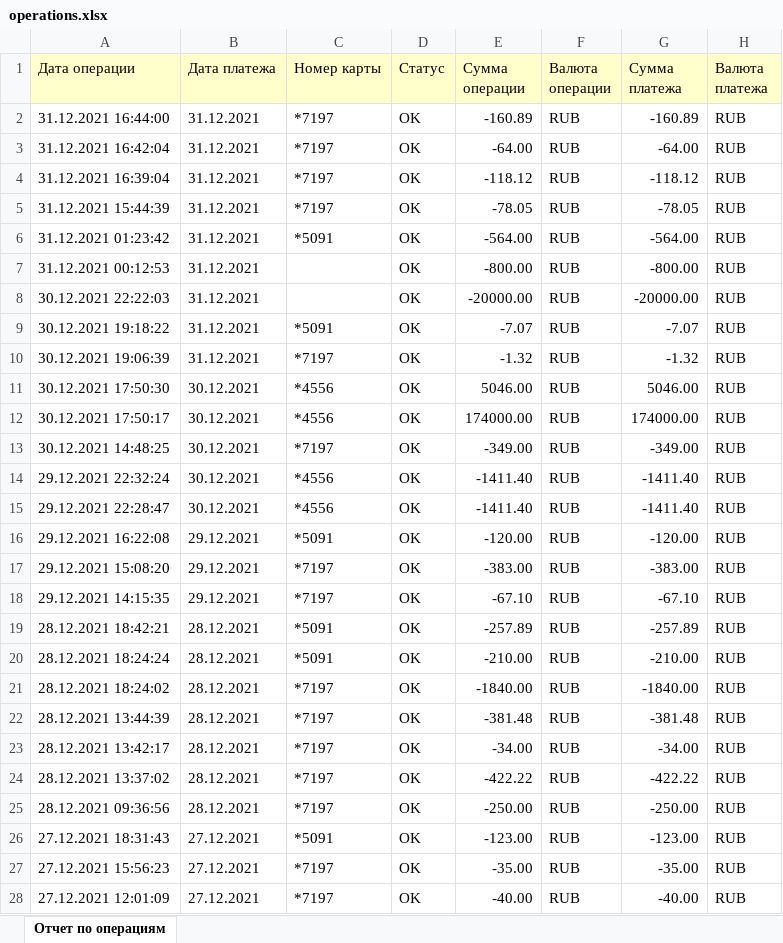
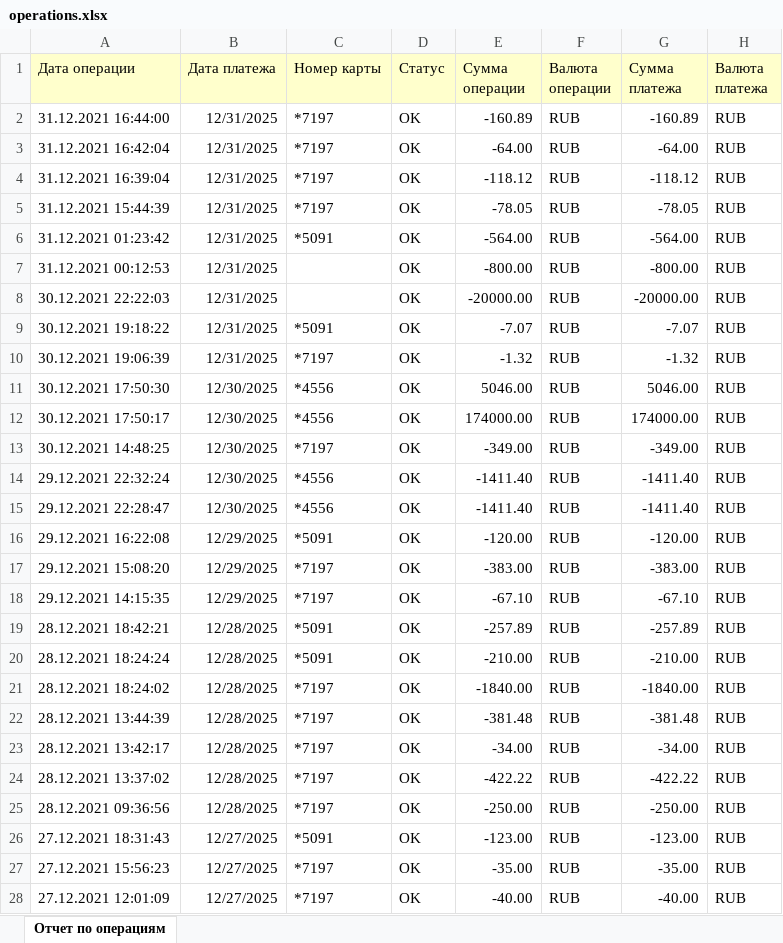
Before and after one commit to DenisBadin1979/Course_paper_1, an Excel workbook: data/operations.xlsx, sheet Отчет по операциям, drawn as a sheet; only a part is shown; values as stored, in another font and other column widths than the file's, no borders; charts and pictures not drawn; the diff covers the shown part only; the diff names each change by its address in the sheet, - before the commit and + after, or states it on an @@ line.

```diff
--- a/data/operations.xlsx (sheet Отчет по операциям)
+++ b/data/operations.xlsx (sheet Отчет по операциям)
-B2:B10 (Дата платежа): 31.12.2021
+B2:B10 (Дата платежа): 12/31/2025
-B11:B15 (Дата платежа): 30.12.2021
+B11:B15 (Дата платежа): 12/30/2025
-B16:B18 (Дата платежа): 29.12.2021
+B16:B18 (Дата платежа): 12/29/2025
-B19:B25 (Дата платежа): 28.12.2021
+B19:B25 (Дата платежа): 12/28/2025
-B26:B28 (Дата платежа): 27.12.2021
+B26:B28 (Дата платежа): 12/27/2025
```
Also changed, not shown: 1841 edited cells elsewhere in this sheet, charts or pictures, 3 other files.
